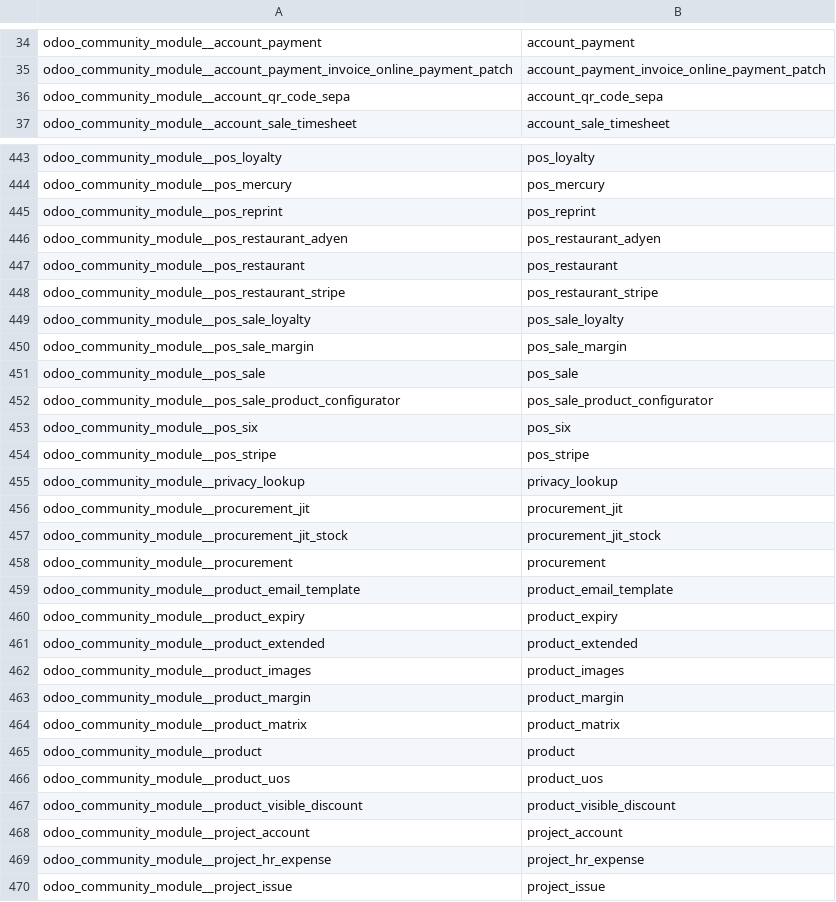
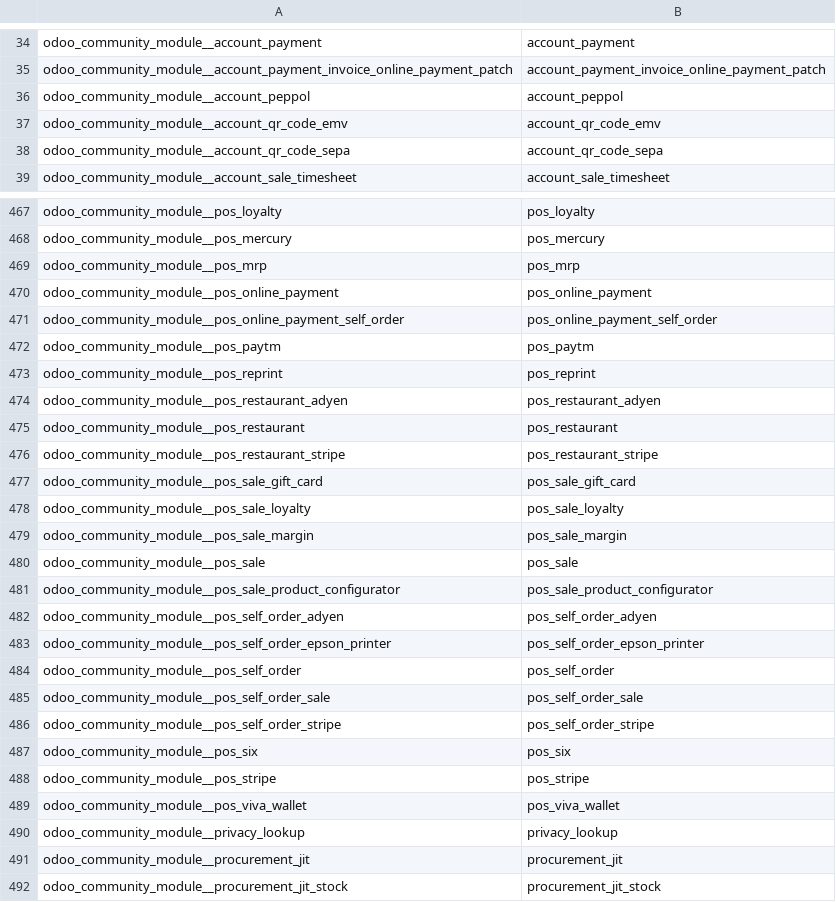
Before and after one commit to crnd-inc/yodoo-apps-database, a CSV file: yodoo_apps_database/data/yodoo.module.csv, drawn as a sheet; only a part is shown, gaps mark what is left out; the shorter side is filled out with more unchanged rows; the diff covers the shown part only.

Commit message:
Update module list, add version 17

```diff
--- a/yodoo_apps_database/data/yodoo.module.csv
+++ b/yodoo_apps_database/data/yodoo.module.csv
@@ -35,2 +35,4 @@
 "odoo_community_module__account_payment_invoice_online_payment_patch","account_payment_invoice_online_payment_patch"
+"odoo_community_module__account_peppol","account_peppol"
+"odoo_community_module__account_qr_code_emv","account_qr_code_emv"
 "odoo_community_module__account_qr_code_sepa","account_qr_code_sepa"
@@ -444,2 +468,6 @@
 "odoo_community_module__pos_mercury","pos_mercury"
+"odoo_community_module__pos_mrp","pos_mrp"
+"odoo_community_module__pos_online_payment","pos_online_payment"
+"odoo_community_module__pos_online_payment_self_order","pos_online_payment_self_order"
+"odoo_community_module__pos_paytm","pos_paytm"
 "odoo_community_module__pos_reprint","pos_reprint"
@@ -448,2 +476,3 @@
 "odoo_community_module__pos_restaurant_stripe","pos_restaurant_stripe"
+"odoo_community_module__pos_sale_gift_card","pos_sale_gift_card"
 "odoo_community_module__pos_sale_loyalty","pos_sale_loyalty"
@@ -452,4 +481,10 @@
 "odoo_community_module__pos_sale_product_configurator","pos_sale_product_configurator"
+"odoo_community_module__pos_self_order_adyen","pos_self_order_adyen"
+"odoo_community_module__pos_self_order_epson_printer","pos_self_order_epson_printer"
+"odoo_community_module__pos_self_order","pos_self_order"
+"odoo_community_module__pos_self_order_sale","pos_self_order_sale"
+"odoo_community_module__pos_self_order_stripe","pos_self_order_stripe"
 "odoo_community_module__pos_six","pos_six"
 "odoo_community_module__pos_stripe","pos_stripe"
+"odoo_community_module__pos_viva_wallet","pos_viva_wallet"
 "odoo_community_module__privacy_lookup","privacy_lookup"
```
Also changed, not shown: 33 added rows elsewhere in this file, 4 other files.
